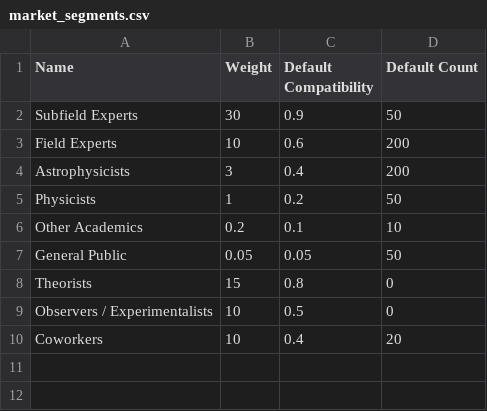
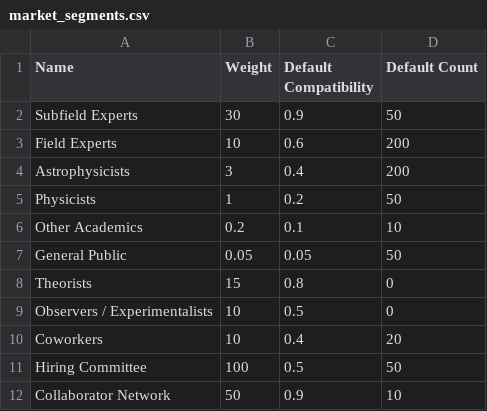
Before and after one commit to zhafen/ship, a CSV file: market_segments.csv, drawn as a sheet.

Commit message:
Markets (not just market segments) added.

```diff
--- a/market_segments.csv
+++ b/market_segments.csv
@@ -10 +10,3 @@ Observers / Experimentalists,10,0.5,0
 Coworkers,10,0.4,20
+Hiring Committee,100,0.5,50
+Collaborator Network,50,0.9,10
```
Also changed, not shown: 3 other files.
